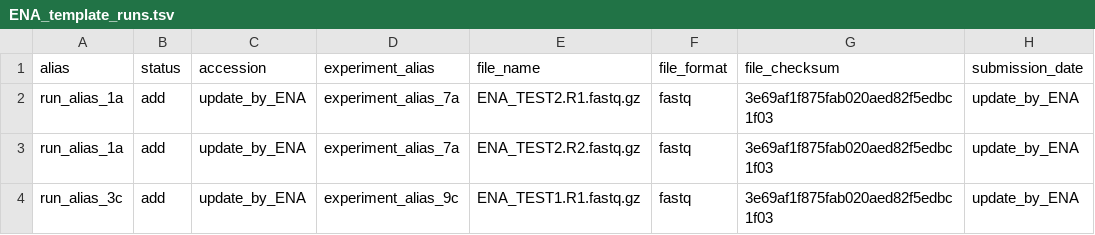
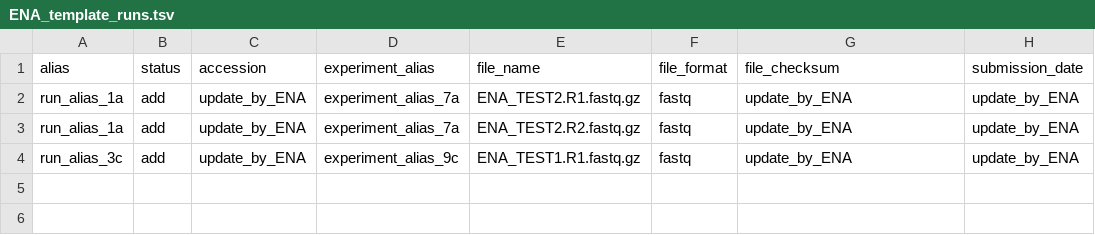
Before and after one commit to usegalaxy-eu/ena-upload-cli, a TSV file: example_tables/ENA_template_runs.tsv, drawn as a sheet.

Commit message:
add example file with md5sum and keep original unchanged

```diff
--- a/example_tables/ENA_template_runs.tsv
+++ b/example_tables/ENA_template_runs.tsv
@@ -1,4 +1,4 @@
 alias	status	accession	experiment_alias	file_name	file_format	file_checksum	submission_date
-run_alias_1a	add	update_by_ENA	experiment_alias_7a	ENA_TEST2.R1.fastq.gz	fastq	3e69af1f875fab020aed82f5edbc1f03	update_by_ENA
-run_alias_1a	add	update_by_ENA	experiment_alias_7a	ENA_TEST2.R2.fastq.gz	fastq	3e69af1f875fab020aed82f5edbc1f03	update_by_ENA
-run_alias_3c	add	update_by_ENA	experiment_alias_9c	ENA_TEST1.R1.fastq.gz	fastq	3e69af1f875fab020aed82f5edbc1f03	update_by_ENA
+run_alias_1a	add	update_by_ENA	experiment_alias_7a	ENA_TEST2.R1.fastq.gz	fastq	update_by_ENA	update_by_ENA
+run_alias_1a	add	update_by_ENA	experiment_alias_7a	ENA_TEST2.R2.fastq.gz	fastq	update_by_ENA	update_by_ENA
+run_alias_3c	add	update_by_ENA	experiment_alias_9c	ENA_TEST1.R1.fastq.gz	fastq	update_by_ENA	update_by_ENA
```
Also changed, not shown: 1 other file.
